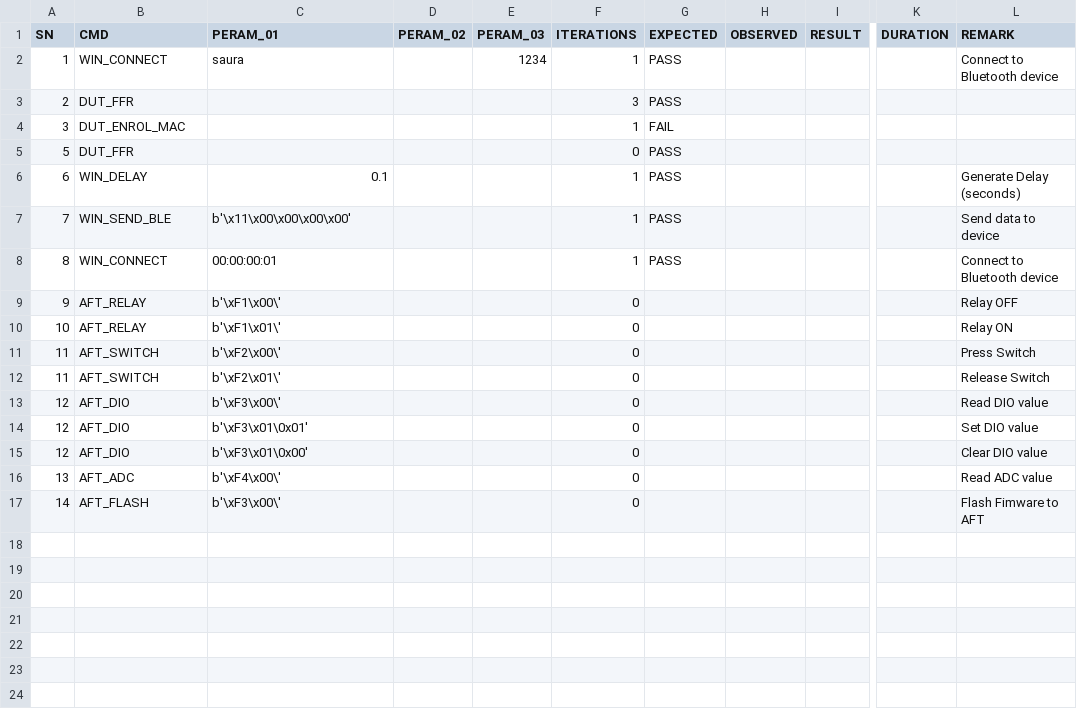
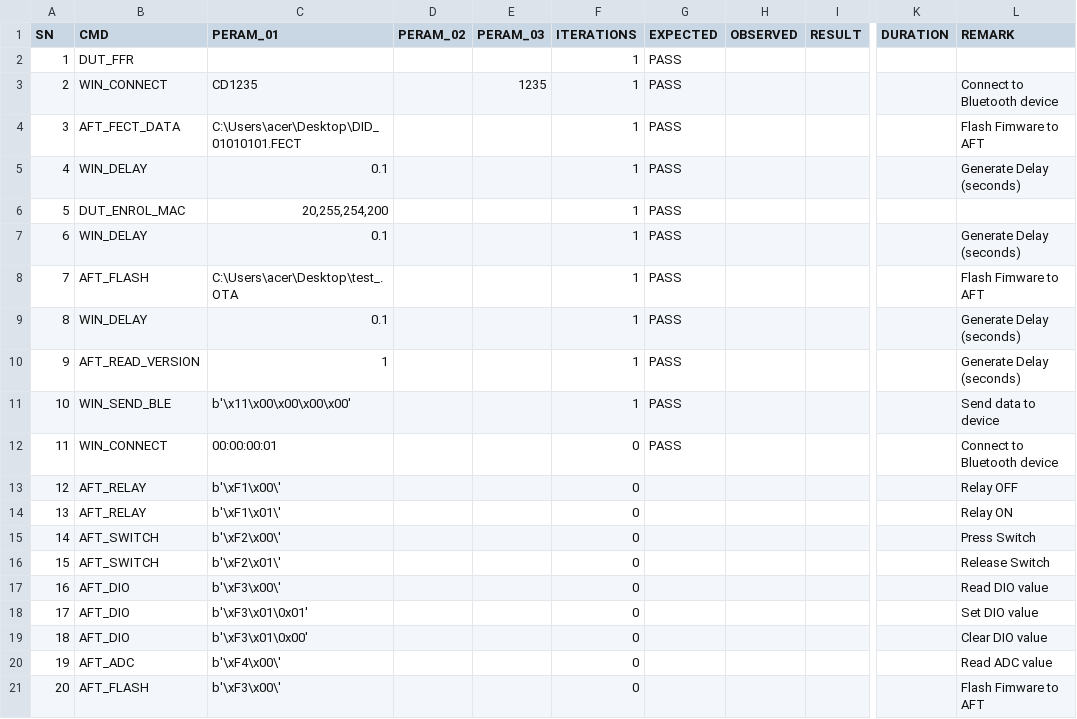
Before and after one commit to saura50330/Test_Automation, a CSV file: test_temp.csv, drawn as a sheet; only a part is shown, gaps mark what is left out; removed rows and columns are numbered as before the commit, all else as after; rows hold the shown columns only; the diff names each change by its address in the sheet, - before the commit and + after, or states it on an @@ line.

```diff
--- a/test_temp.csv
+++ b/test_temp.csv
-B2 (CMD): WIN_CONNECT
+B2 (CMD): DUT_FFR
-C2 (PERAM_01): saura
+C2 (PERAM_01): (empty)
-E2 (PERAM_03): 1234
+E2 (PERAM_03): (empty)
-L2 (REMARK): Connect to Bluetooth device
+L2 (REMARK): (empty)
-row 3: 2 | DUT_FFR |  |  |  | 3 | PASS
+row 3: 2 | WIN_CONNECT | CD1235 |  | 1235 | 1 | PASS |  |  |  | Connect to Bluetooth device
-B4 (CMD): DUT_ENROL_MAC
+B4 (CMD): AFT_FECT_DATA
-C4 (PERAM_01): (empty)
+C4 (PERAM_01): C:\Users\acer\Desktop\DID_01010101.FECT
-G4 (EXPECTED): FAIL
+G4 (EXPECTED): PASS
-L4 (REMARK): (empty)
+L4 (REMARK): Flash Fimware to AFT
+row 5: 4 | WIN_DELAY | 0.1 |  |  | 1 | PASS |  |  |  | Generate Delay (seconds)
-B6 (CMD): DUT_FFR
+B6 (CMD): DUT_ENROL_MAC
-C6 (PERAM_01): (empty)
+C6 (PERAM_01): 20,255,254,200
-F6 (ITERATIONS): 0
+F6 (ITERATIONS): 1
-B8 (CMD): WIN_SEND_BLE
+B8 (CMD): AFT_FLASH
-C8 (PERAM_01): b'\x11\x00\x00\x00\x00'
+C8 (PERAM_01): C:\Users\acer\Desktop\test_.OTA
-L8 (REMARK): Send data to device
+L8 (REMARK): Flash Fimware to AFT
-B9 (CMD): WIN_CONNECT
+B9 (CMD): WIN_DELAY
-C9 (PERAM_01): 00:00:00:01
+C9 (PERAM_01): 0.1
-L9 (REMARK): Connect to Bluetooth device
+L9 (REMARK): Generate Delay (seconds)
+row 10: 9 | AFT_READ_VERSION | 1 |  |  | 1 | PASS |  |  |  | Generate Delay (seconds)
+row 11: 10 | WIN_SEND_BLE | b'\x11\x00\x00\x00\x00' |  |  | 1 | PASS |  |  |  | Send data to device
+row 12: 11 | WIN_CONNECT | 00:00:00:01 |  |  | 0 | PASS |  |  |  | Connect to Bluetooth device
-A13 (SN): 9
+A13 (SN): 12
-A14 (SN): 10
+A14 (SN): 13
-A15 (SN): 11
+A15 (SN): 14
-A16 (SN): 11
+A16 (SN): 15
-A17 (SN): 12
+A17 (SN): 16
-A18 (SN): 12
+A18 (SN): 17
-A19 (SN): 12
+A19 (SN): 18
-A20 (SN): 13
+A20 (SN): 19
-A21 (SN): 14
+A21 (SN): 20
```
Also changed, not shown: test_temp_new.csv, 1 other file.
